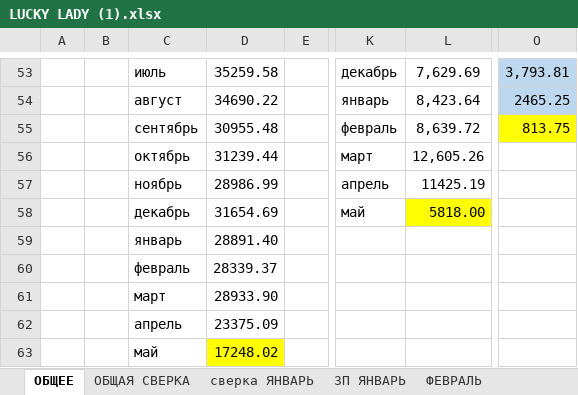
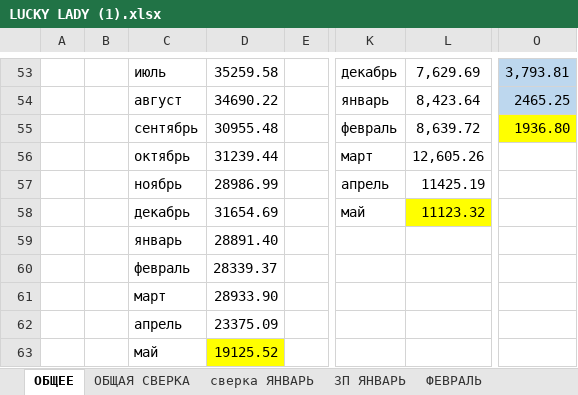
Before and after one commit to vitalusdza/lucky-lady, an Excel workbook: LUCKY LADY (1).xlsx, sheet ОБЩЕЕ, drawn as a sheet; only a part is shown, gaps mark what is left out; values as stored, in another font and other column widths than the file's, no borders; conditional formats not drawn; the diff names each change by its address in the sheet, - before the commit and + after, or states it on an @@ line.

```diff
--- a/LUCKY LADY (1).xlsx (sheet ОБЩЕЕ)
+++ b/LUCKY LADY (1).xlsx (sheet ОБЩЕЕ)
-O55: 813.75
+O55: 1936.80
-L58: 5818.00
+L58: 11123.32
-D63: 17248.02
+D63: 19125.52
```
Also changed, not shown: sheet зп май, sheet май, formulas that keep their value, hidden cells, charts or pictures.
